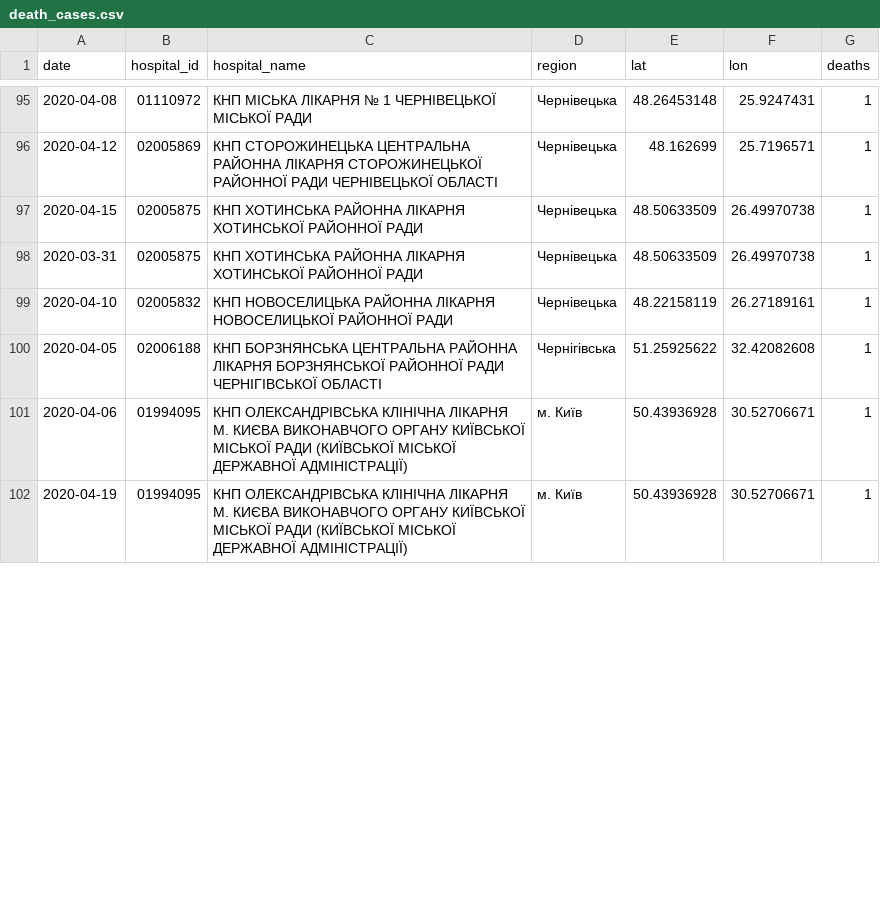
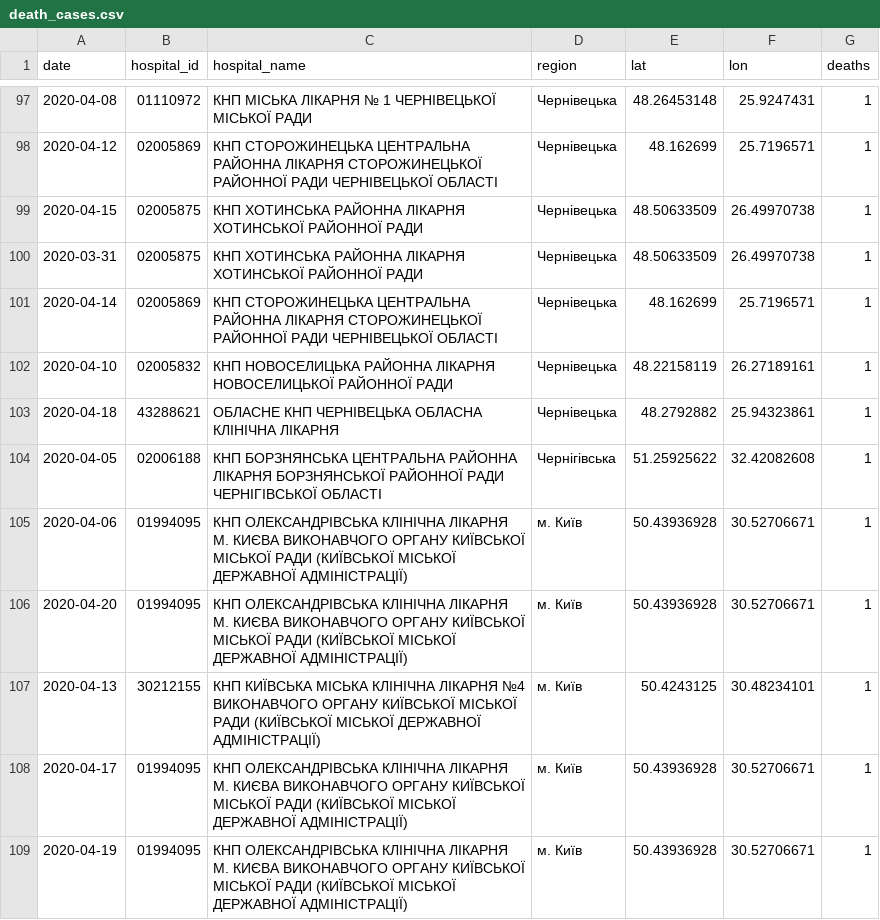
Before and after one commit to texty/covid-19, a CSV file: data/ukraine/death_cases.csv, drawn as a sheet; only a part is shown, gaps mark what is left out; the diff covers the shown part only.

```diff
--- a/data/ukraine/death_cases.csv
+++ b/data/ukraine/death_cases.csv
@@ -98,5 +100,10 @@
 2020-03-31,"02005875","КНП ХОТИНСЬКА РАЙОННА ЛІКАРНЯ ХОТИНСЬКОЇ РАЙОННОЇ РАДИ","Чернівецька",48.50633509,26.49970738,1
+2020-04-14,"02005869","КНП СТОРОЖИНЕЦЬКА ЦЕНТРАЛЬНА РАЙОННА ЛІКАРНЯ СТОРОЖИНЕЦЬКОЇ РАЙОННОЇ РАДИ ЧЕРНІВЕЦЬКОЇ ОБЛАСТІ","Чернівецька",48.162699,25.7196571,1
 2020-04-10,"02005832","КНП НОВОСЕЛИЦЬКА РАЙОННА ЛІКАРНЯ НОВОСЕЛИЦЬКОЇ РАЙОННОЇ РАДИ","Чернівецька",48.22158119,26.27189161,1
+2020-04-18,"43288621","ОБЛАСНЕ КНП ЧЕРНІВЕЦЬКА ОБЛАСНА КЛІНІЧНА ЛІКАРНЯ","Чернівецька",48.2792882,25.94323861,1
 2020-04-05,"02006188","КНП БОРЗНЯНСЬКА ЦЕНТРАЛЬНА РАЙОННА ЛІКАРНЯ БОРЗНЯНСЬКОЇ РАЙОННОЇ РАДИ ЧЕРНІГІВСЬКОЇ ОБЛАСТІ","Чернігівська",51.25925622,32.42082608,1
 2020-04-06,"01994095","КНП ОЛЕКСАНДРІВСЬКА КЛІНІЧНА ЛІКАРНЯ М. КИЄВА ВИКОНАВЧОГО ОРГАНУ КИЇВСЬКОЇ МІСЬКОЇ РАДИ (КИЇВСЬКОЇ МІСЬКОЇ ДЕРЖАВНОЇ АДМІНІСТРАЦІЇ)","м. Київ",50.43936928,30.52706671,1
+2020-04-20,"01994095","КНП ОЛЕКСАНДРІВСЬКА КЛІНІЧНА ЛІКАРНЯ М. КИЄВА ВИКОНАВЧОГО ОРГАНУ КИЇВСЬКОЇ МІСЬКОЇ РАДИ (КИЇВСЬКОЇ МІСЬКОЇ ДЕРЖАВНОЇ АДМІНІСТРАЦІЇ)","м. Київ",50.43936928,30.52706671,1
+2020-04-13,"30212155","КНП КИЇВСЬКА МІСЬКА КЛІНІЧНА ЛІКАРНЯ №4 ВИКОНАВЧОГО ОРГАНУ КИЇВСЬКОЇ МІСЬКОЇ РАДИ (КИЇВСЬКОЇ МІСЬКОЇ ДЕРЖАВНОЇ АДМІНІСТРАЦІЇ)","м. Київ",50.4243125,30.48234101,1
+2020-04-17,"01994095","КНП ОЛЕКСАНДРІВСЬКА КЛІНІЧНА ЛІКАРНЯ М. КИЄВА ВИКОНАВЧОГО ОРГАНУ КИЇВСЬКОЇ МІСЬКОЇ РАДИ (КИЇВСЬКОЇ МІСЬКОЇ ДЕРЖАВНОЇ АДМІНІСТРАЦІЇ)","м. Київ",50.43936928,30.52706671,1
 2020-04-19,"01994095","КНП ОЛЕКСАНДРІВСЬКА КЛІНІЧНА ЛІКАРНЯ М. КИЄВА ВИКОНАВЧОГО ОРГАНУ КИЇВСЬКОЇ МІСЬКОЇ РАДИ (КИЇВСЬКОЇ МІСЬКОЇ ДЕРЖАВНОЇ АДМІНІСТРАЦІЇ)","м. Київ",50.43936928,30.52706671,1
```
Also changed, not shown: 7 added rows and 3 moved rows elsewhere in this file, data/ukraine/cases_by_date.csv, data/ukraine/cases_by_region.csv, 2 other files.
